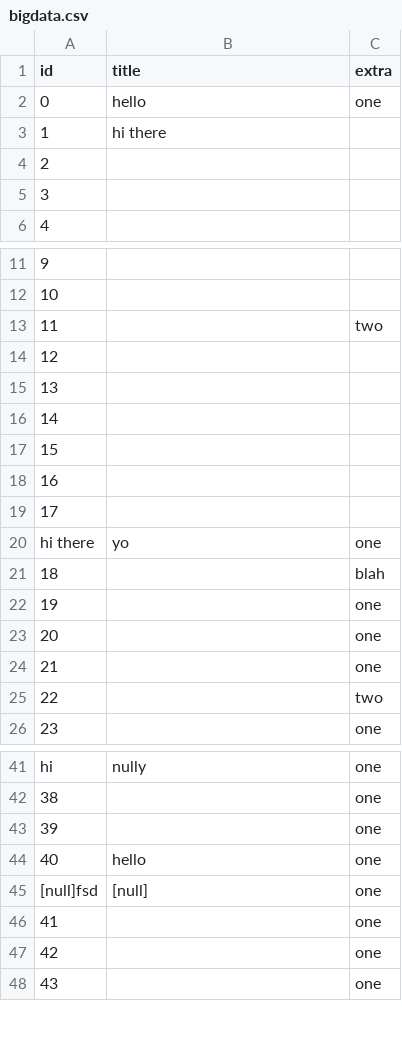
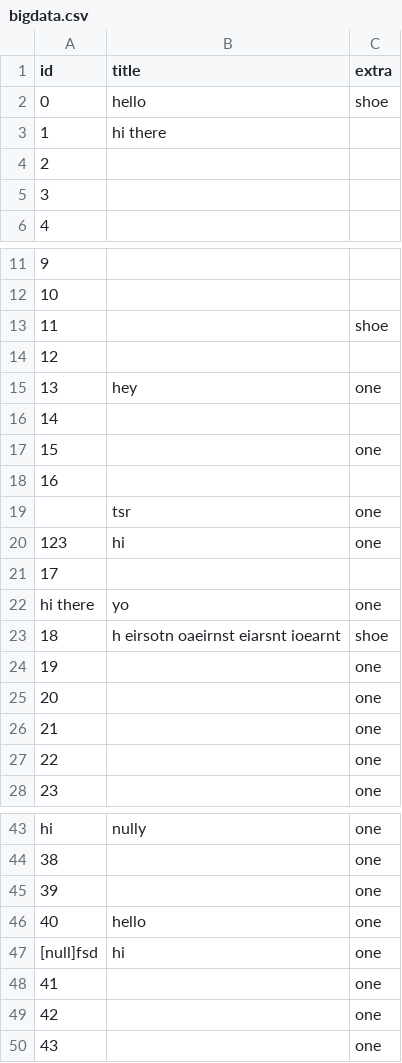
Before and after one commit to jordwest/flatlite, a CSV file: docs/bigdata.csv, drawn as a sheet; only a part is shown, gaps mark what is left out; removed rows and columns are numbered as before the commit, all else as after; the diff names each change by its address in the sheet, - before the commit and + after, or states it on an @@ line.

Commit message:
smarter cell values 2

```diff
--- a/docs/bigdata.csv
+++ b/docs/bigdata.csv
-C2 (extra): one
+C2 (extra): shoe
+row 13: 11 |  | shoe
@@ column A (id) renumbered between rows 14 and 27 @@
-C14 (extra): two
+C14 (extra): (empty)
-B15 (title): (empty)
+B15 (title): hey
-C15 (extra): (empty)
+C15 (extra): one
-C17 (extra): (empty)
+C17 (extra): one
-B19 (title): (empty)
+B19 (title): tsr
-C19 (extra): (empty)
+C19 (extra): one
+row 20: 123 | hi | one
+row 23: 18 | h eirsotn oaeirnst eiarsnt ioearnt | shoe
-C24 (extra): blah
+C24 (extra): one
-row 25: 22 |  | two
-B47 (title): [null]
+B47 (title): hi
```
Also changed, not shown: 7 other files.
